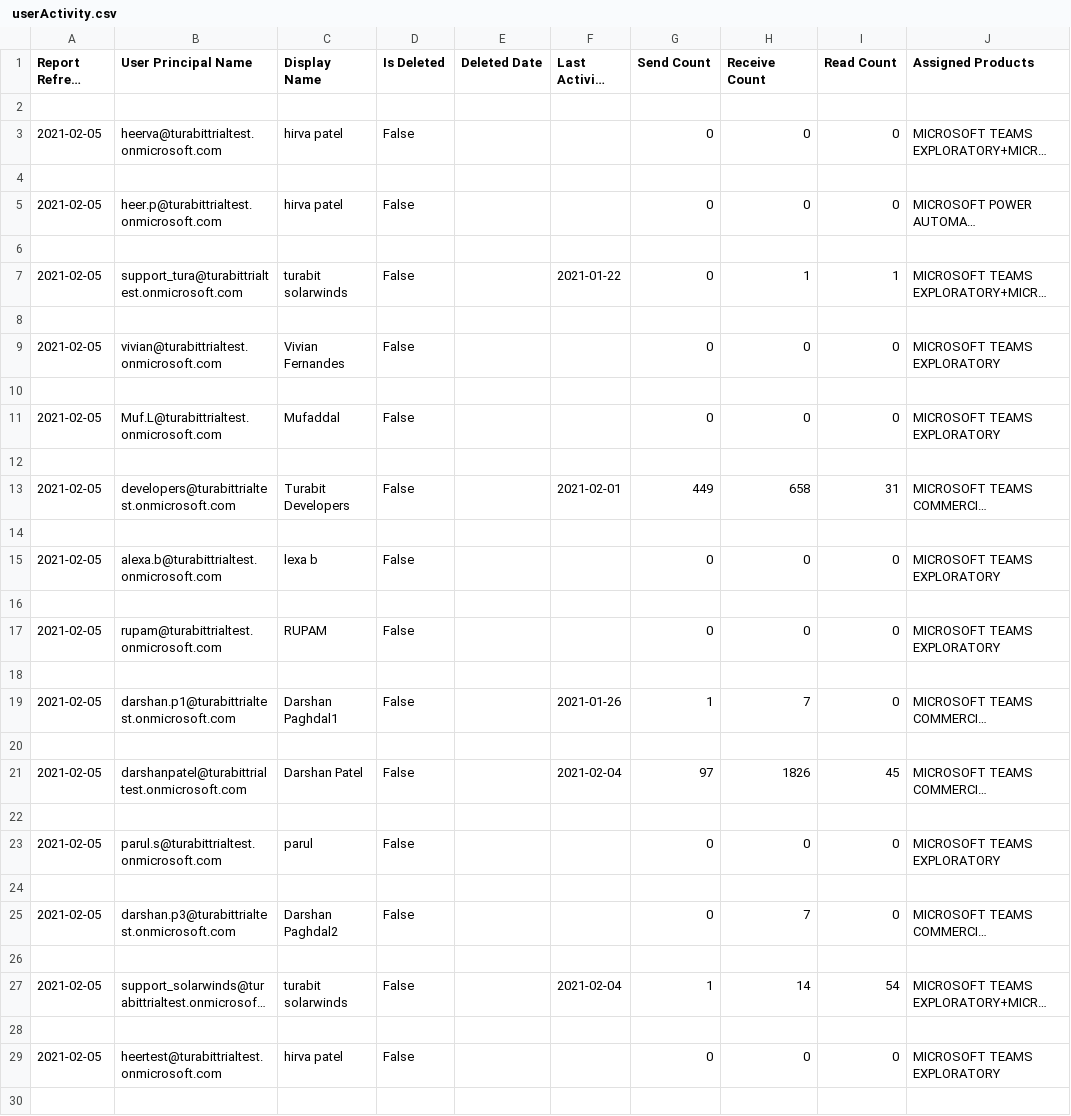
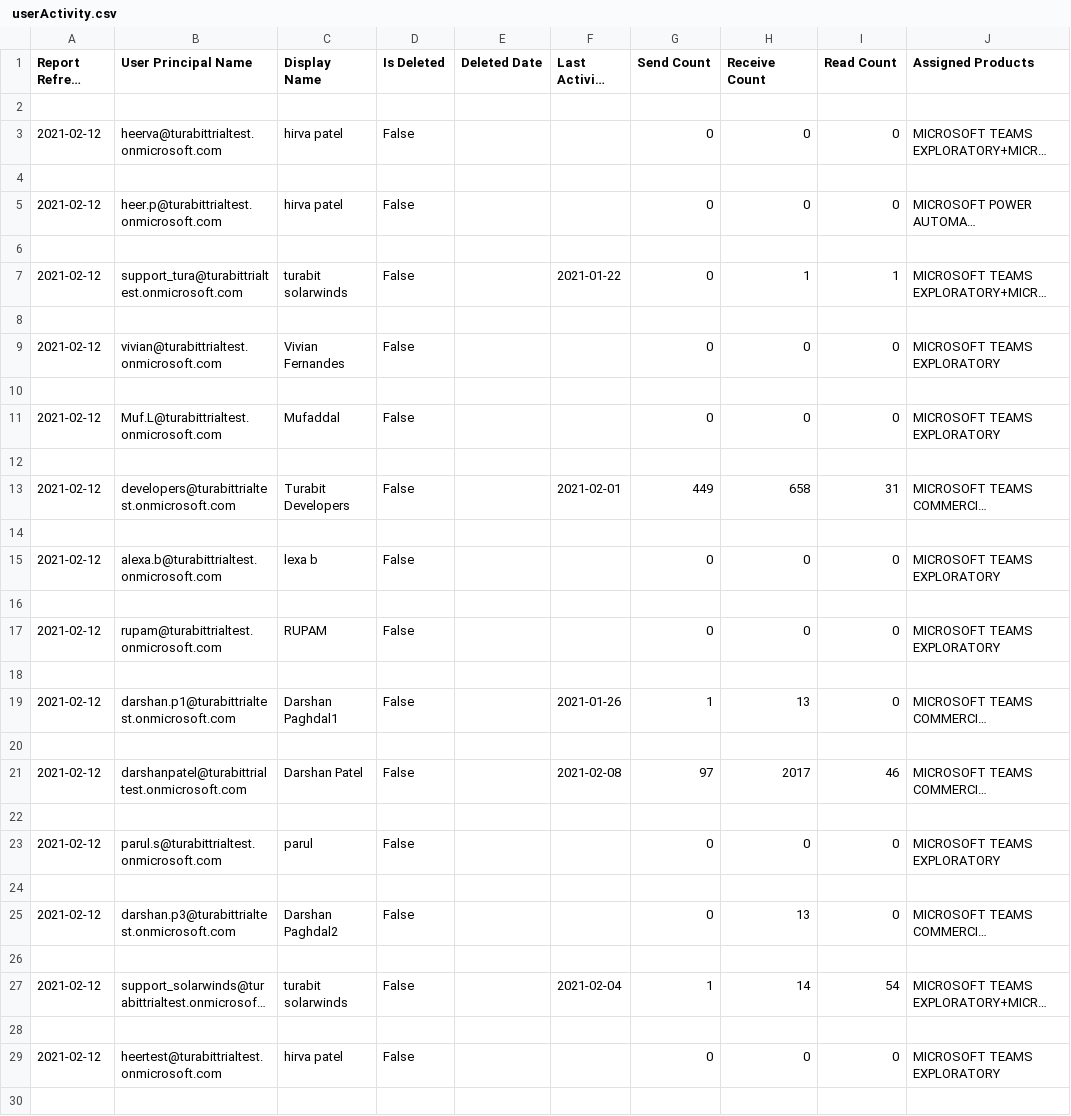
Before and after one commit to savanismit/Integrating-Graph-APIs, a CSV file: app/ userActivity.csv, drawn as a sheet; only a part is shown; long unchanged cells end in …; the diff covers the shown part only; the diff names each change by its address in the sheet, - before the commit and + after, or states it on an @@ line.

```diff
--- a/app/ userActivity.csv
+++ b/app/ userActivity.csv
-A3 (Report Refresh Date): 2021-02-05
+A3 (Report Refresh Date): 2021-02-12
-A5 (Report Refresh Date): 2021-02-05
+A5 (Report Refresh Date): 2021-02-12
-A7 (Report Refresh Date): 2021-02-05
+A7 (Report Refresh Date): 2021-02-12
-A9 (Report Refresh Date): 2021-02-05
+A9 (Report Refresh Date): 2021-02-12
-A11 (Report Refresh Date): 2021-02-05
+A11 (Report Refresh Date): 2021-02-12
-A13 (Report Refresh Date): 2021-02-05
+A13 (Report Refresh Date): 2021-02-12
-A15 (Report Refresh Date): 2021-02-05
+A15 (Report Refresh Date): 2021-02-12
-A17 (Report Refresh Date): 2021-02-05
+A17 (Report Refresh Date): 2021-02-12
-A19 (Report Refresh Date): 2021-02-05
+A19 (Report Refresh Date): 2021-02-12
-H19 (Receive Count): 7
+H19 (Receive Count): 13
-A21 (Report Refresh Date): 2021-02-05
+A21 (Report Refresh Date): 2021-02-12
-F21 (Last Activity Date): 2021-02-04
+F21 (Last Activity Date): 2021-02-08
-H21 (Receive Count): 1826
+H21 (Receive Count): 2017
-I21 (Read Count): 45
+I21 (Read Count): 46
-A23 (Report Refresh Date): 2021-02-05
+A23 (Report Refresh Date): 2021-02-12
-A25 (Report Refresh Date): 2021-02-05
+A25 (Report Refresh Date): 2021-02-12
-H25 (Receive Count): 7
+H25 (Receive Count): 13
-A27 (Report Refresh Date): 2021-02-05
+A27 (Report Refresh Date): 2021-02-12
-A29 (Report Refresh Date): 2021-02-05
+A29 (Report Refresh Date): 2021-02-12
```
Also changed, not shown: 2 edited cells elsewhere in this file, app/ userActivityCount.csv, 8 other files.
